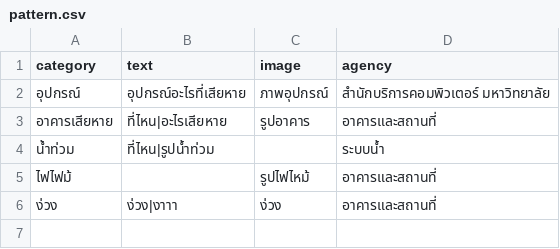
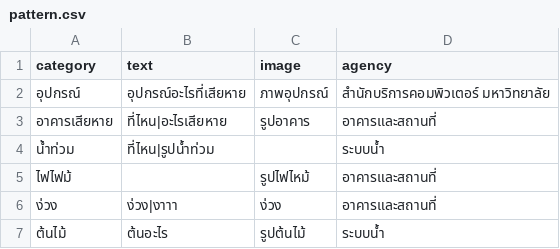
Before and after one commit to Ratchaphon1412/Student-Complaints, a CSV file: database/pattern.csv, drawn as a sheet; the diff names each change by its address in the sheet, - before the commit and + after, or states it on an @@ line.

Commit message:
fix category space

```diff
--- a/database/pattern.csv
+++ b/database/pattern.csv
+row 7: ต้นไม้ | ต้นอะไร | รูปต้นไม้ | ระบบน้ำ
```
Also changed, not shown: 1 other file.
